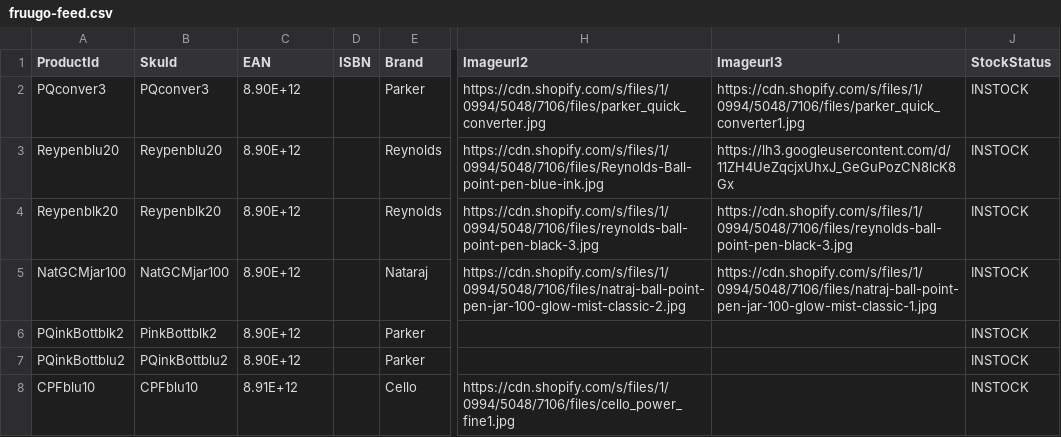
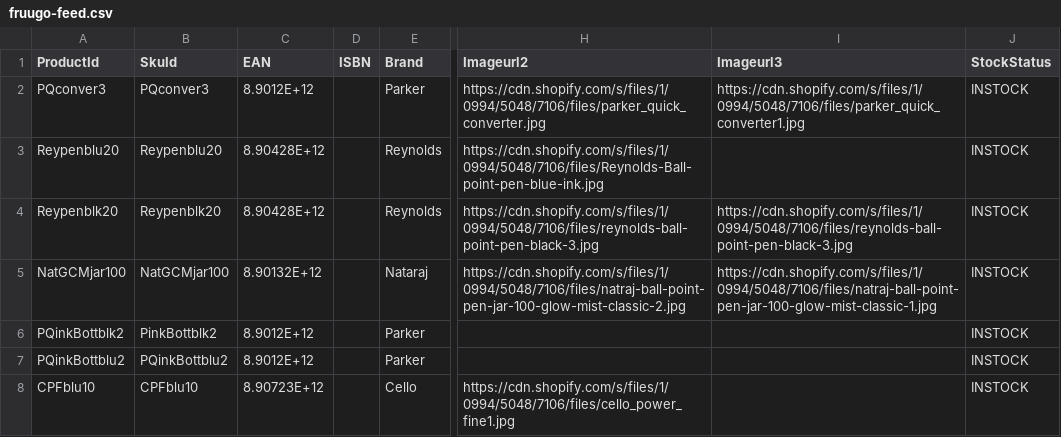
Before and after one commit to nowbestdeal/fruugo-feed, a CSV file: fruugo-feed.csv, drawn as a sheet; only a part is shown, gaps mark what is left out; the diff covers the shown part only; the diff names each change by its address in the sheet, - before the commit and + after, or states it on an @@ line.

Commit message:
Add files via upload

```diff
--- a/fruugo-feed.csv
+++ b/fruugo-feed.csv
-C2 (EAN): 8.90E+12
+C2 (EAN): 8.9012E+12
-C3:C4 (EAN): 8.90E+12
+C3:C4 (EAN): 8.90428E+12
-I3 (Imageurl3): https://lh3.googleusercontent.com/d/11ZH4UeZqcjxUhxJ_GeGuPozCN8lcK8Gx
+I3 (Imageurl3): (empty)
-C5 (EAN): 8.90E+12
+C5 (EAN): 8.90132E+12
-C6:C7 (EAN): 8.90E+12
+C6:C7 (EAN): 8.9012E+12
-C8 (EAN): 8.91E+12
+C8 (EAN): 8.90723E+12
```
Also changed, not shown: 14 edited cells elsewhere in this file.
